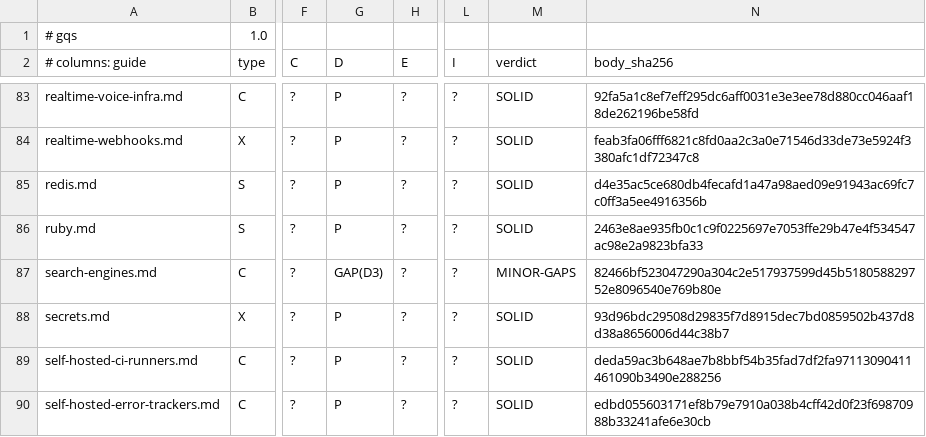
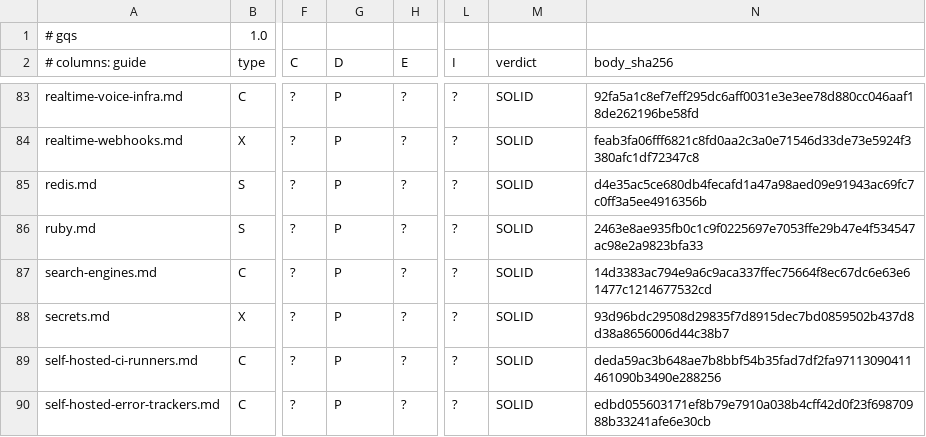
Before and after one commit to jposluns/secureconfig, a TSV file: tools/guide_quality.tsv, drawn as a sheet; only a part is shown, gaps mark what is left out; the diff names each change by its address in the sheet, - before the commit and + after, or states it on an @@ line.

```diff
--- a/tools/guide_quality.tsv
+++ b/tools/guide_quality.tsv
-G87 (D): GAP(D3)
+G87 (D): P
-M87 (verdict): MINOR-GAPS
+M87 (verdict): SOLID
-N87 (body_sha256): 82466bf523047290a304c2e517937599d45b518058829752e8096540e769b80e
+N87 (body_sha256): 14d3383ac794e9a6c9aca337ffec75664f8ec67dc6e63e61477c1214677532cd
```
Also changed, not shown: tools/guide_quality_ledger.tsv, 9 other files.
